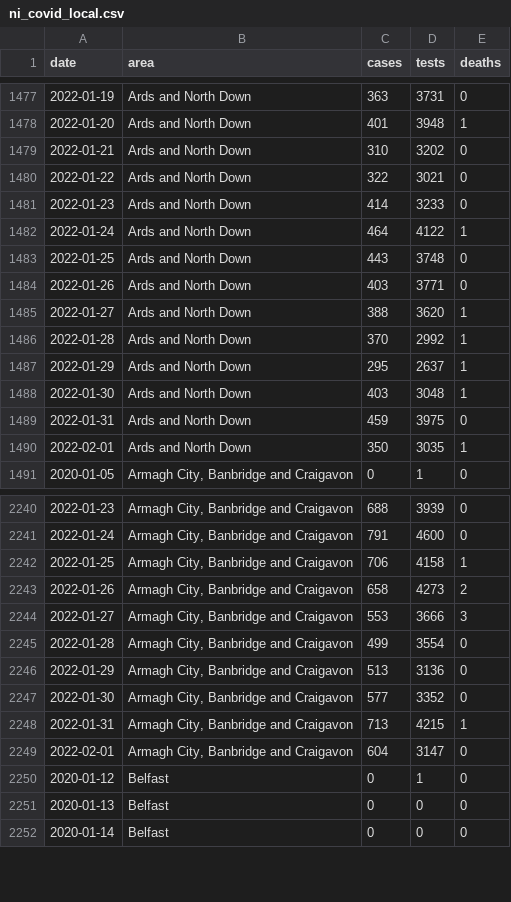
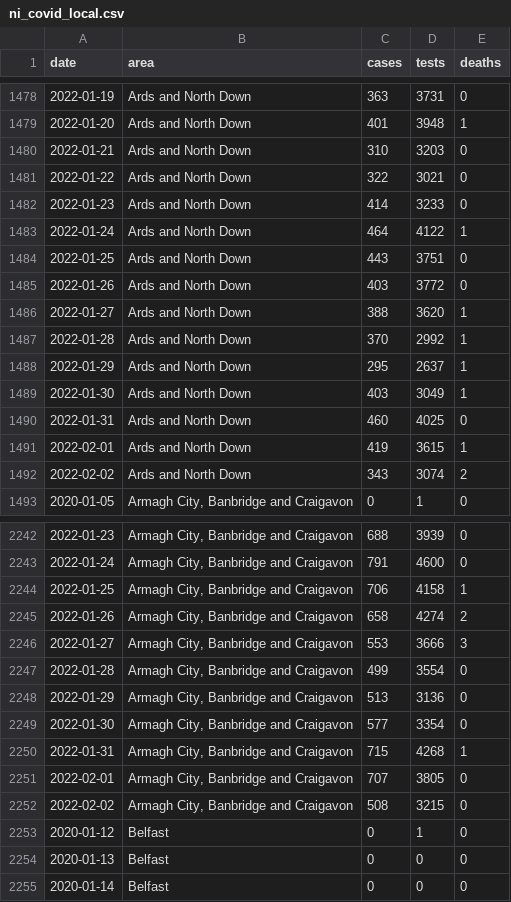
Before and after one commit to obrienjoey/covid19northernireland, a CSV file: data/ni_covid_local.csv, drawn as a sheet; only a part is shown, gaps mark what is left out; the diff covers the shown part only.

Commit message:
update NI Covid19 data Thu Feb  3 22:07:23 GMT 2022

```diff
--- a/data/ni_covid_local.csv
+++ b/data/ni_covid_local.csv
@@ -1478,3 +1479,3 @@ date,area,cases,tests,deaths
 2022-01-20,Ards and North Down,401,3948,1
-2022-01-21,Ards and North Down,310,3202,0
+2022-01-21,Ards and North Down,310,3203,0
 2022-01-22,Ards and North Down,322,3021,0
@@ -1482,4 +1483,4 @@ date,area,cases,tests,deaths
 2022-01-24,Ards and North Down,464,4122,1
-2022-01-25,Ards and North Down,443,3748,0
-2022-01-26,Ards and North Down,403,3771,0
+2022-01-25,Ards and North Down,443,3751,0
+2022-01-26,Ards and North Down,403,3772,0
 2022-01-27,Ards and North Down,388,3620,1
@@ -1487,5 +1488,6 @@ date,area,cases,tests,deaths
 2022-01-29,Ards and North Down,295,2637,1
-2022-01-30,Ards and North Down,403,3048,1
-2022-01-31,Ards and North Down,459,3975,0
-2022-02-01,Ards and North Down,350,3035,1
+2022-01-30,Ards and North Down,403,3049,1
+2022-01-31,Ards and North Down,460,4025,0
+2022-02-01,Ards and North Down,419,3615,1
+2022-02-02,Ards and North Down,343,3074,2
 2020-01-05,"Armagh City, Banbridge and Craigavon",0,1,0
@@ -2242,3 +2244,3 @@ date,area,cases,tests,deaths
 2022-01-25,"Armagh City, Banbridge and Craigavon",706,4158,1
-2022-01-26,"Armagh City, Banbridge and Craigavon",658,4273,2
+2022-01-26,"Armagh City, Banbridge and Craigavon",658,4274,2
 2022-01-27,"Armagh City, Banbridge and Craigavon",553,3666,3
@@ -2246,5 +2248,6 @@ date,area,cases,tests,deaths
 2022-01-29,"Armagh City, Banbridge and Craigavon",513,3136,0
-2022-01-30,"Armagh City, Banbridge and Craigavon",577,3352,0
-2022-01-31,"Armagh City, Banbridge and Craigavon",713,4215,1
-2022-02-01,"Armagh City, Banbridge and Craigavon",604,3147,0
+2022-01-30,"Armagh City, Banbridge and Craigavon",577,3354,0
+2022-01-31,"Armagh City, Banbridge and Craigavon",715,4268,1
+2022-02-01,"Armagh City, Banbridge and Craigavon",707,3805,0
+2022-02-02,"Armagh City, Banbridge and Craigavon",508,3215,0
 2020-01-12,Belfast,0,1,0
```
Also changed, not shown: 10 added rows and 65 edited cells elsewhere in this file, data/ni_covid_national.csv, 1 other file.
